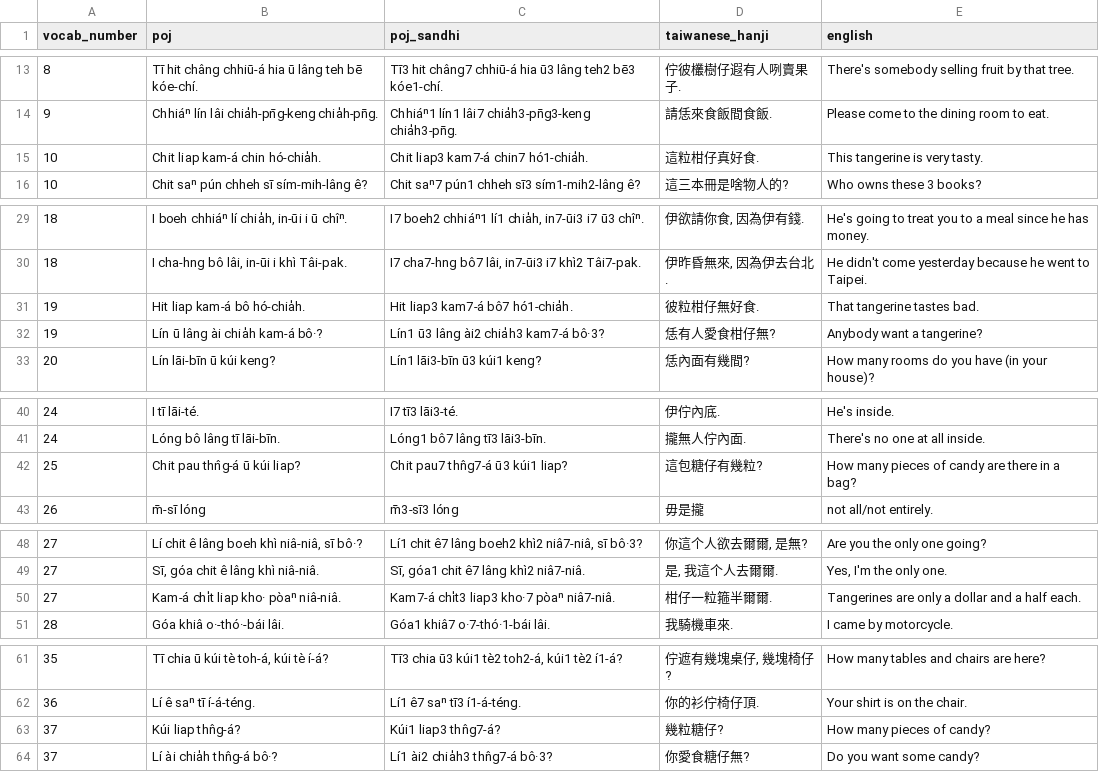
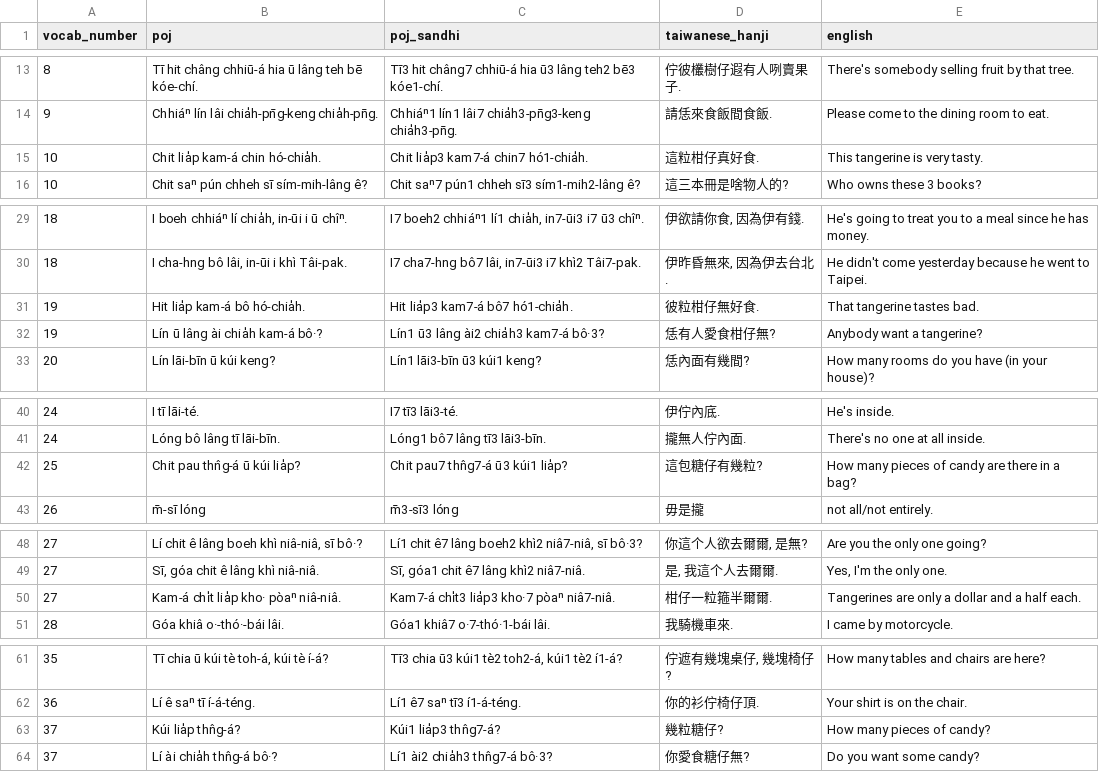
Before and after one commit to mchaver/taiwanese-anki-decks, a CSV file: maryknoll-book-1/csv/maryknoll_book1_lesson7_examples.csv, drawn as a sheet; only a part is shown, gaps mark what is left out.

```diff
--- a/maryknoll-book-1/csv/maryknoll_book1_lesson7_examples.csv
+++ b/maryknoll-book-1/csv/maryknoll_book1_lesson7_examples.csv
@@ -14,3 +14,3 @@ vocab_number,poj,poj_sandhi,taiwanese_hanji,english
 9,Chhiáⁿ lín lâi chia̍h-pn̄g-keng chia̍h-pn̄g.,Chhiáⁿ1 lín1 lâi7 chia̍h3-pn̄g3-keng chia̍h3-pn̄g.,請恁來食飯間食飯.,Please come to the dining room to eat.
-10,Chit liap kam-á chin hó-chia̍h.,Chit liap3 kam7-á chin7 hó1-chia̍h.,這粒柑仔真好食.,This tangerine is very tasty.
+10,Chit lia̍p kam-á chin hó-chia̍h.,Chit lia̍p3 kam7-á chin7 hó1-chia̍h.,這粒柑仔真好食.,This tangerine is very tasty.
 10,Chit saⁿ pún chheh sī sím-mih-lâng ê?,Chit saⁿ7 pún1 chheh sī3 sím1-mih2-lâng ê?,這三本冊是啥物人的?,Who owns these 3 books?
@@ -30,3 +30,3 @@ vocab_number,poj,poj_sandhi,taiwanese_hanji,english
 18,"I cha-hng bô lâi, in-ūi i khì Tâi-pak.","I7 cha7-hng bô7 lâi, in7-ūi3 i7 khì2 Tâi7-pak.","伊昨昏無來, 因為伊去台北.",He didn't come yesterday because he went to Taipei.
-19,Hit liap kam-á bô hó-chia̍h.,Hit liap3 kam7-á bô7 hó1-chia̍h.,彼粒柑仔無好食.,That tangerine tastes bad.
+19,Hit lia̍p kam-á bô hó-chia̍h.,Hit lia̍p3 kam7-á bô7 hó1-chia̍h.,彼粒柑仔無好食.,That tangerine tastes bad.
 19,Lín ū lâng ài chia̍h kam-á bô·?,Lín1 ū3 lâng ài2 chia̍h3 kam7-á bô·3?,恁有人愛食柑仔無?,Anybody want a tangerine?
@@ -41,3 +41,3 @@ vocab_number,poj,poj_sandhi,taiwanese_hanji,english
 24,Lóng bô lâng tī lāi-bīn.,Lóng1 bô7 lâng tī3 lāi3-bīn.,攏無人佇內面.,There's no one at all inside.
-25,Chit pau thn̂g-á ū kúi liap?,Chit pau7 thn̂g7-á ū3 kúi1 liap?,這包糖仔有幾粒?,How many pieces of candy are there in a bag?
+25,Chit pau thn̂g-á ū kúi lia̍p?,Chit pau7 thn̂g7-á ū3 kúi1 lia̍p?,這包糖仔有幾粒?,How many pieces of candy are there in a bag?
 26,m̄-sī lóng,m̄3-sī3 lóng,毋是攏,not all/not entirely.
@@ -49,3 +49,3 @@ vocab_number,poj,poj_sandhi,taiwanese_hanji,english
 27,"Sī, góa chit ê lâng khì niâ-niâ.","Sī, góa1 chit ê7 lâng khì2 niâ7-niâ.","是, 我這个人去爾爾.","Yes, I'm the only one."
-27,Kam-á chi̍t liap kho· pòaⁿ niâ-niâ.,Kam7-á chi̍t3 liap3 kho·7 pòaⁿ niâ7-niâ.,柑仔一粒箍半爾爾.,Tangerines are only a dollar and a half each.
+27,Kam-á chi̍t lia̍p kho· pòaⁿ niâ-niâ.,Kam7-á chi̍t3 lia̍p3 kho·7 pòaⁿ niâ7-niâ.,柑仔一粒箍半爾爾.,Tangerines are only a dollar and a half each.
 28,Góa khiâ o·-thó·-bái lâi.,Góa1 khiâ7 o·7-thó·1-bái lâi.,我騎機車來.,I came by motorcycle.
@@ -62,3 +62,3 @@ vocab_number,poj,poj_sandhi,taiwanese_hanji,english
 36,Lí ê saⁿ tī í-á-téng.,Lí1 ê7 saⁿ tī3 í1-á-téng.,你的衫佇椅仔頂.,Your shirt is on the chair.
-37,Kúi liap thn̂g-á?,Kúi1 liap3 thn̂g7-á?,幾粒糖仔?,How many pieces of candy?
+37,Kúi lia̍p thn̂g-á?,Kúi1 lia̍p3 thn̂g7-á?,幾粒糖仔?,How many pieces of candy?
 37,Lí ài chia̍h thn̂g-á bô·?,Lí1 ài2 chia̍h3 thn̂g7-á bô·3?,你愛食糖仔無?,Do you want some candy?
```
Also changed, not shown: maryknoll-book-1/csv/maryknoll_book1_lesson7_vocab.csv, 4 other files.
